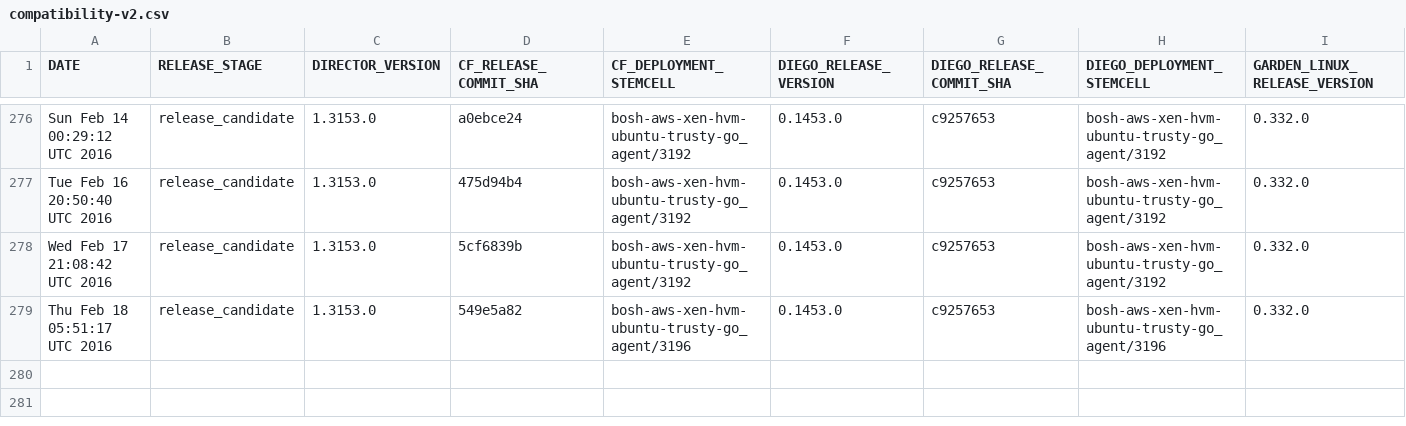
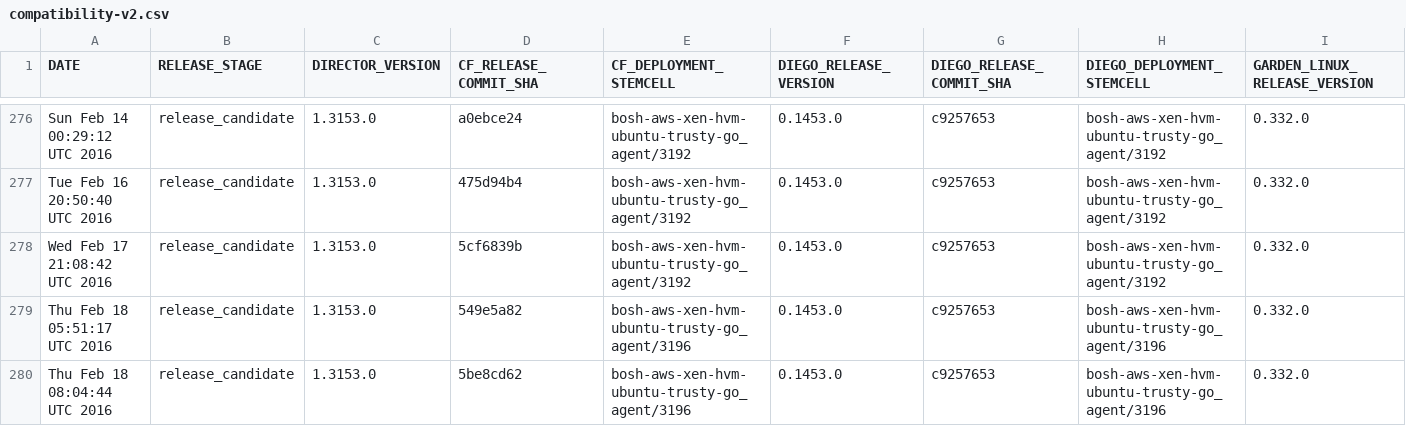
Before and after one commit to cloudfoundry-attic/diego-cf-compatibility, a CSV file: compatibility-v2.csv, drawn as a sheet; only a part is shown, gaps mark what is left out; rows hold the shown columns only; the diff names each change by its address in the sheet, - before the commit and + after, or states it on an @@ line.

Commit message:
Add CF-Diego-Garden compatibility record on Thu Feb 18 08:04:44 UTC 2016 at release stage release_candidate

```diff
--- a/compatibility-v2.csv
+++ b/compatibility-v2.csv
+row 280: Thu Feb 18 08:04:44 UTC 2016 | release_candidate | 1.3153.0 | 5be8cd62 | bosh-aws-xen-hvm-ubuntu-trusty-go_agent/3196 | 0.1453.0 | c9257653 | bosh-aws-xen-hvm-ubuntu-trusty-go_agent/3196 | 0.332.0
```
